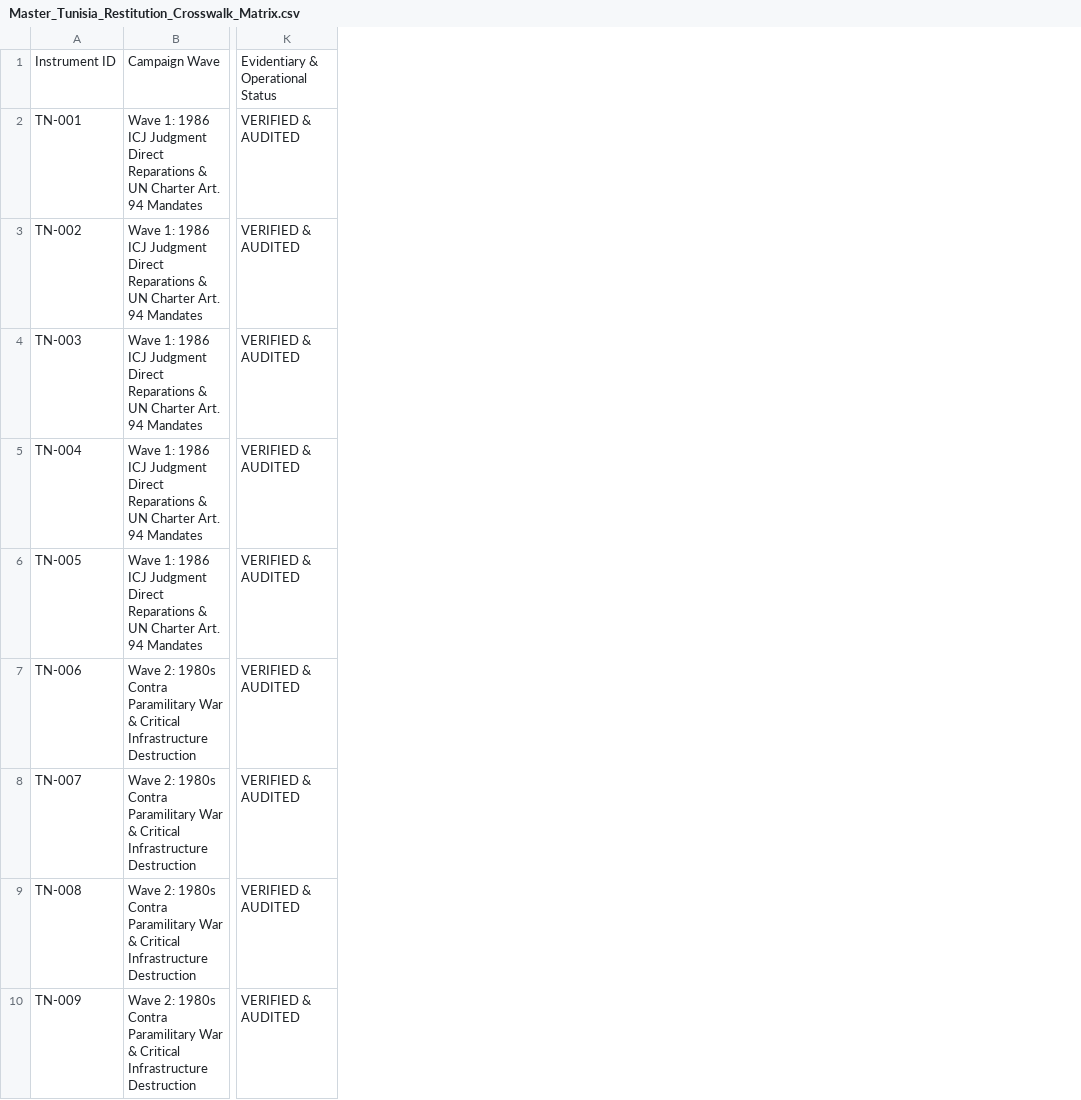
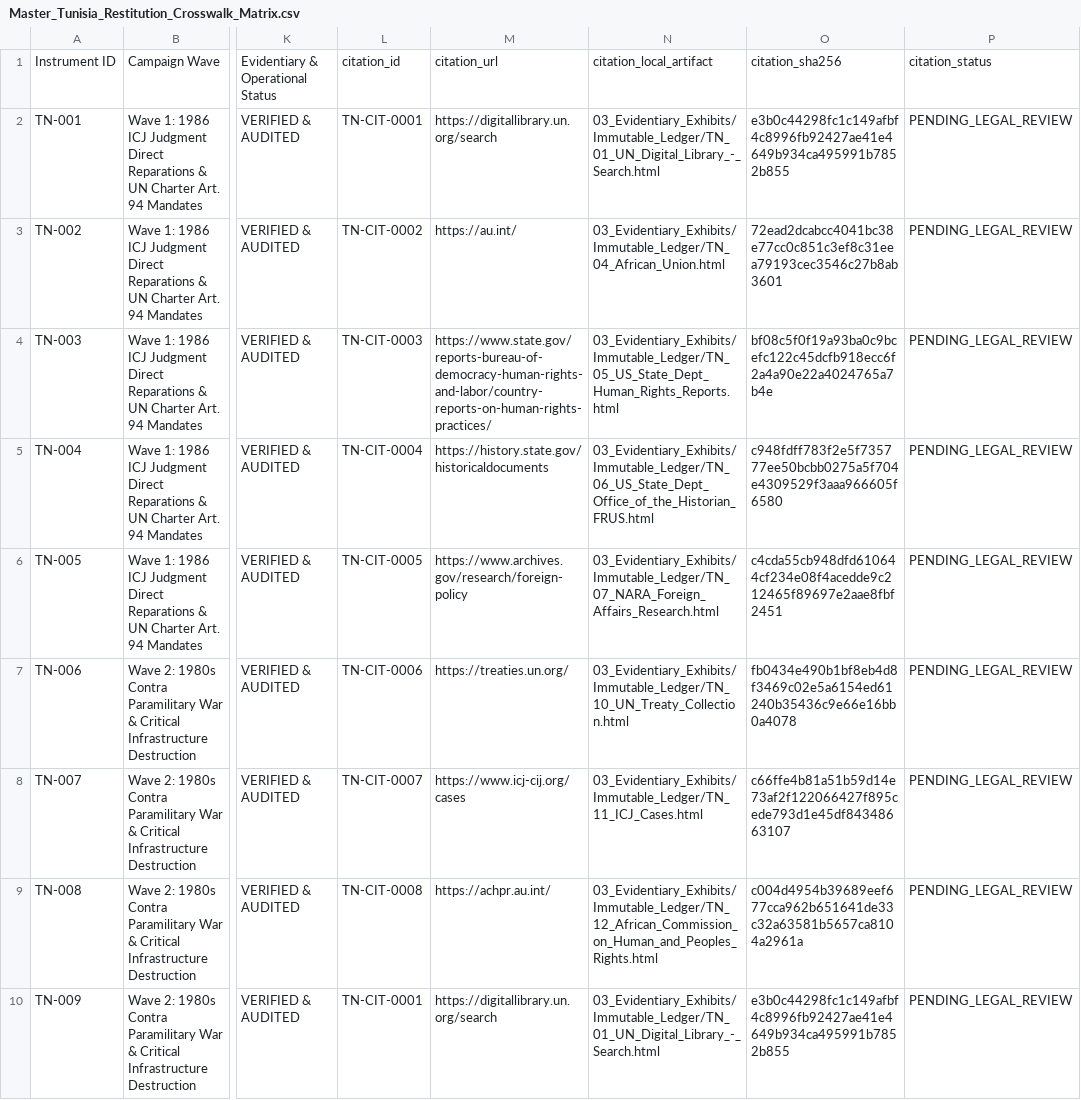
Before and after one commit to GlobalRestitutionAlliance/africa-us-tn-tunisia-master-litigation, a CSV file: 00_Master_Knowledge_Base/Master_Tunisia_Restitution_Crosswalk_Matrix.csv, drawn as a sheet; only a part is shown, gaps mark what is left out; the diff names each change by its address in the sheet, - before the commit and + after, or states it on an @@ line.

Commit message:
AFRICA harvest/citations/docs/manifests parity pass

```diff
--- a/00_Master_Knowledge_Base/Master_Tunisia_Restitution_Crosswalk_Matrix.csv
+++ b/00_Master_Knowledge_Base/Master_Tunisia_Restitution_Crosswalk_Matrix.csv
+column L, rows 1-10: citation_id | TN-CIT-0001 | TN-CIT-0002 | TN-CIT-0003 | TN-CIT-0004 | TN-CIT-0005 | TN-CIT-0006 | TN-CIT-0007 | TN-CIT-0008 | TN-CIT-0001
+column M, rows 1-10: citation_url | https://digitallibrary.un.org/search | https://au.int/ | https://www.state.gov/reports-bureau-of-democracy-human-rights-and-labor/country-reports-on-human-rights-practices/ | https://history.state.gov/historicaldocuments | https://www.archives.gov/research/foreign-policy | https://treaties.un.org/ | https://www.icj-cij.org/cases | https://achpr.au.int/ | https://digitallibrary.un.org/search
+column N, rows 1-10: citation_local_artifact | 03_Evidentiary_Exhibits/Immutable_Ledger/TN_01_UN_Digital_Library_-_Search.html | 03_Evidentiary_Exhibits/Immutable_Ledger/TN_04_African_Union.html | 03_Evidentiary_Exhibits/Immutable_Ledger/TN_05_US_State_Dept_Human_Rights_Reports.html | 03_Evidentiary_Exhibits/Immutable_Ledger/TN_06_US_State_Dept_Office_of_the_Historian_FRUS.html | 03_Evidentiary_Exhibits/Immutable_Ledger/TN_07_NARA_Foreign_Affairs_Research.html | 03_Evidentiary_Exhibits/Immutable_Ledger/TN_10_UN_Treaty_Collection.html | 03_Evidentiary_Exhibits/Immutable_Ledger/TN_11_ICJ_Cases.html | 03_Evidentiary_Exhibits/Immutable_Ledger/TN_12_African_Commission_on_Human_and_Peoples_Rights.html | 03_Evidentiary_Exhibits/Immutable_Ledger/TN_01_UN_Digital_Library_-_Search.html
+column O, rows 1-10: citation_sha256 | e3b0c44298fc1c149afbf4c8996fb92427ae41e4649b934ca495991b7852b855 | 72ead2dcabcc4041bc38e77cc0c851c3ef8c31eea79193cec3546c27b8ab3601 | bf08c5f0f19a93ba0c9bcefc122c45dcfb918ecc6f2a4a90e22a4024765a7b4e | c948fdff783f2e5f735777ee50bcbb0275a5f704e4309529f3aaa966605f6580 | c4cda55cb948dfd610644cf234e08f4acedde9c212465f89697e2aae8fbf2451 | fb0434e490b1bf8eb4d8f3469c02e5a6154ed61240b35436c9e66e16bb0a4078 | c66ffe4b81a51b59d14e73af2f122066427f895cede793d1e45df84348663107 | c004d4954b39689eef677cca962b651641de33c32a63581b5657ca8104a2961a | e3b0c44298fc1c149afbf4c8996fb92427ae41e4649b934ca495991b7852b855
+column P, rows 1-10: citation_status | PENDING_LEGAL_REVIEW | PENDING_LEGAL_REVIEW | PENDING_LEGAL_REVIEW | PENDING_LEGAL_REVIEW | PENDING_LEGAL_REVIEW | PENDING_LEGAL_REVIEW | PENDING_LEGAL_REVIEW | PENDING_LEGAL_REVIEW | PENDING_LEGAL_REVIEW
```
Also changed, not shown: 00_Master_Knowledge_Base/Master_US_TN_TUNISIA_Restitution_Crosswalk_Matrix.csv, 53 other files.
